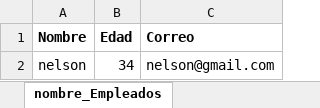
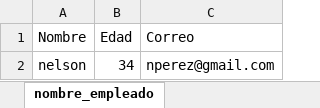
Before and after one commit to 3l4gus/COSAS-DE-CLASE, an Excel workbook: IdeaProjects/Correcciones/empleados.xlsx, sheet nombre_empleado, drawn as a sheet; values as stored, in another font and other column widths than the file's, no borders; the diff names each change by its address in the sheet, - before the commit and + after, or states it on an @@ line.

```diff
--- a/IdeaProjects/Correcciones/empleados.xlsx (sheet nombre_empleado)
+++ b/IdeaProjects/Correcciones/empleados.xlsx (sheet nombre_empleado)
-sheet tab: nombre_Empleados
+sheet tab: nombre_empleado
-A1:C1 bold: on
+A1:C1 bold: off
-C2 (Correo): nelson@gmail.com
+C2 (Correo): nperez@gmail.com
```
Also changed, not shown: 15 other files.
